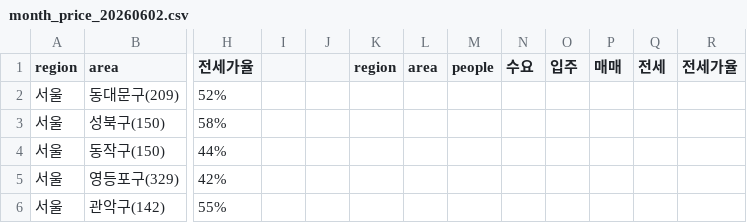
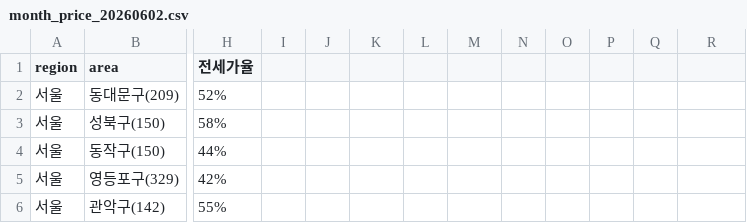
Before and after one commit to roy-fild/roy-fild.github.io, a CSV file: file/price/month_price_20260602.csv, drawn as a sheet; only a part is shown, gaps mark what is left out; the diff names each change by its address in the sheet, - before the commit and + after, or states it on an @@ line.

Commit message:
Add files via upload

```diff
--- a/file/price/month_price_20260602.csv
+++ b/file/price/month_price_20260602.csv
-K1: region
+K1: (empty)
-L1: area
+L1: (empty)
-M1: people
+M1: (empty)
-N1: 수요
+N1: (empty)
-O1: 입주
+O1: (empty)
-P1: 매매
+P1: (empty)
-Q1: 전세
+Q1: (empty)
-R1: 전세가율
+R1: (empty)
```
